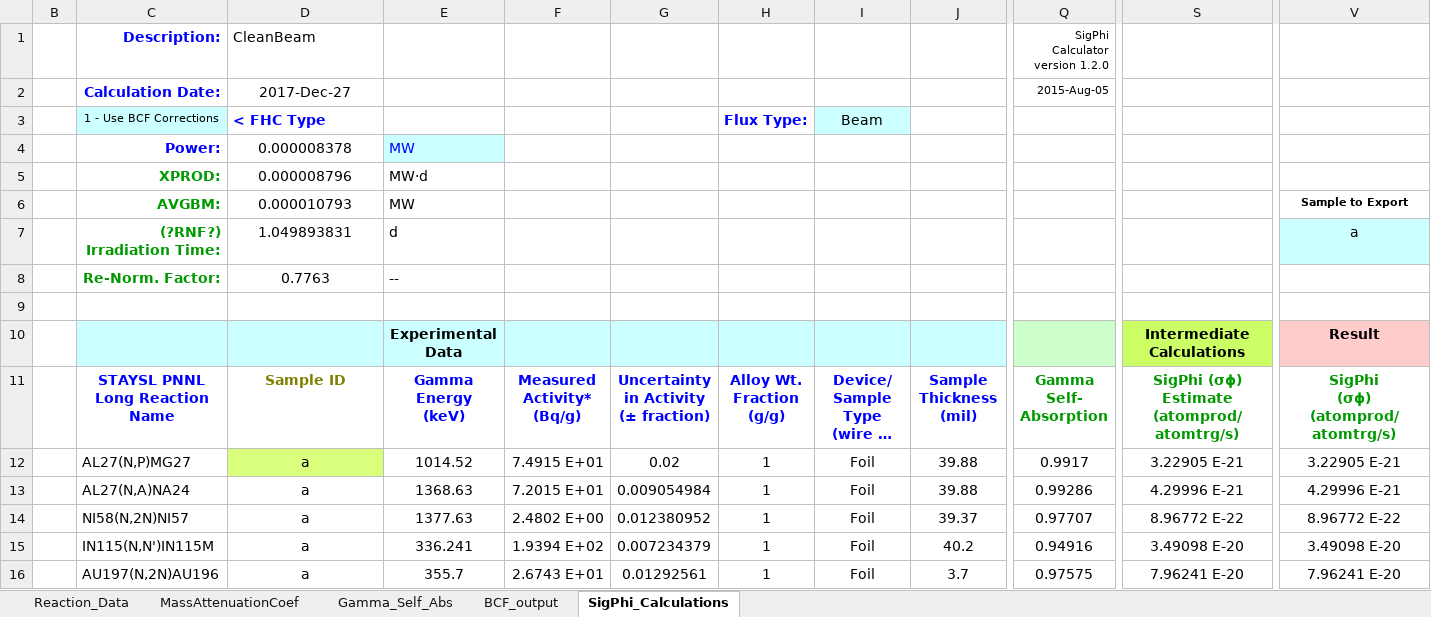
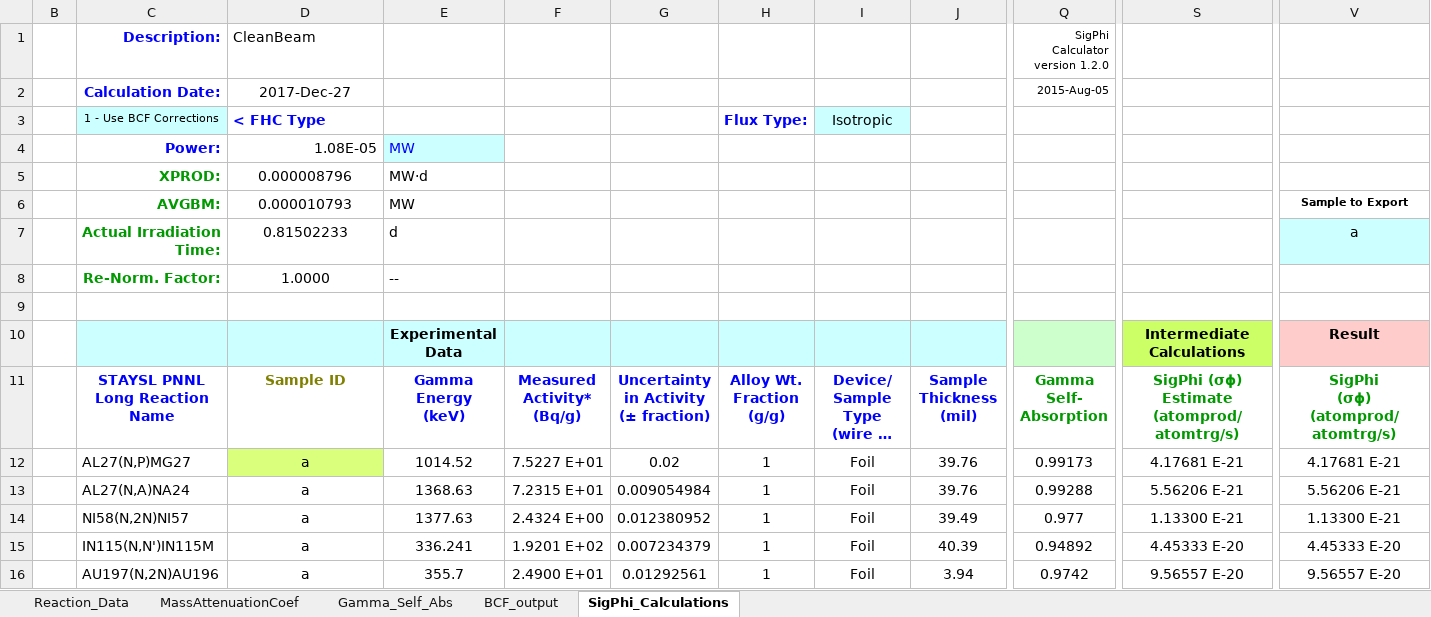
Before and after one commit to 2lambda123/88_Data, an Excel workbook: Experiments/Activation/33MeVTa_25Apr/Unfold/ETA/SigPhi_Calculator/SigPhi_Calculator_1.2_ETA.xlsm, sheet SigPhi_Calculations, drawn as a sheet; only a part is shown, gaps mark what is left out; long unchanged cells end in …; values as stored, in another font and other column widths than the file's, no borders; charts and pictures and conditional formats not drawn; the diff covers the shown part only; the diff names each change by its address in the sheet, - before the commit and + after, or states it on an @@ line.

```diff
--- a/Experiments/Activation/33MeVTa_25Apr/Unfold/ETA/SigPhi_Calculator/SigPhi_Calculator_1.2_ETA.xlsm (sheet SigPhi_Calculations)
+++ b/Experiments/Activation/33MeVTa_25Apr/Unfold/ETA/SigPhi_Calculator/SigPhi_Calculator_1.2_ETA.xlsm (sheet SigPhi_Calculations)
-I3: Beam
+I3: Isotropic
-D4: 0.000008378
+D4: 1.08E-05
-D4 alignment: center
+D4 alignment: right
-C7: (?RNF?) Irradiation Time:
+C7: Actual Irradiation Time:
-D7: 1.049893831
+D7: 0.81502233
-D8: 0.7763
+D8: 1.0000
-F12: 7.4915 E+01
+F12: 7.5227 E+01
-J12:J13: 39.88
+J12:J13: 39.76
-Q12: 0.9917
+Q12: 0.99173
-S12: 3.22905 E-21
+S12: 4.17681 E-21
-V12: 3.22905 E-21
+V12: 4.17681 E-21
-F13: 7.2015 E+01
+F13: 7.2315 E+01
-Q13: 0.99286
+Q13: 0.99288
-S13: 4.29996 E-21
+S13: 5.56206 E-21
-V13: 4.29996 E-21
+V13: 5.56206 E-21
-F14: 2.4802 E+00
+F14: 2.4324 E+00
-J14: 39.37
+J14: 39.49
-Q14: 0.97707
+Q14: 0.977
-S14: 8.96772 E-22
+S14: 1.13300 E-21
-V14: 8.96772 E-22
+V14: 1.13300 E-21
-F15: 1.9394 E+02
+F15: 1.9201 E+02
-J15: 40.2
+J15: 40.39
-Q15: 0.94916
+Q15: 0.94892
-S15: 3.49098 E-20
+S15: 4.45333 E-20
-V15: 3.49098 E-20
+V15: 4.45333 E-20
-F16: 2.6743 E+01
+F16: 2.4900 E+01
-J16: 3.7
+J16: 3.94
-Q16: 0.97575
+Q16: 0.9742
-S16: 7.96241 E-20
+S16: 9.56557 E-20
-V16: 7.96241 E-20
+V16: 9.56557 E-20
```
Also changed, not shown: 9 edited cells elsewhere in this sheet, charts or pictures, Experiments/Activation/33MeVTa_25Apr/Unfold/CleanBeam/STAYSL_PNNL/Beam_88_BeamCalcs.xlsx, Experiments/Activation/33MeVTa_25Apr/Unfold/ETA/STAYSL_PNNL/ETA_88_BeamCalcs.xlsx, 45 other files.
